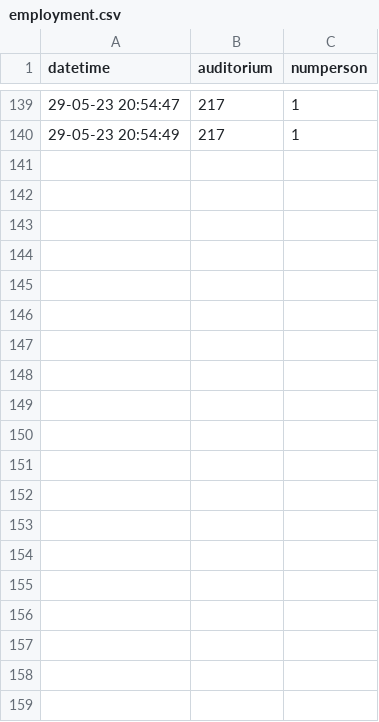
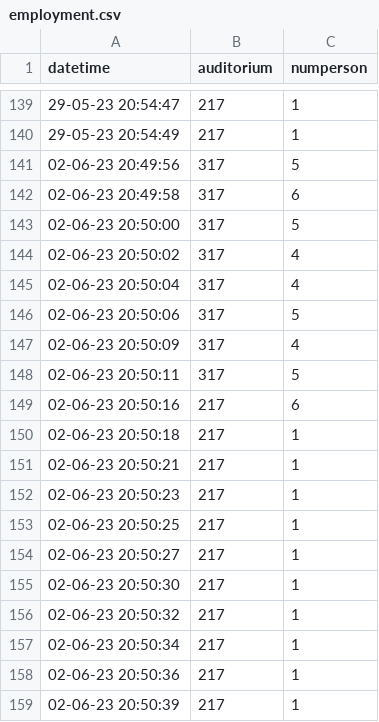
Before and after one commit to AndreyOvsyanov/Camera, a CSV file: employment.csv, drawn as a sheet; only a part is shown, gaps mark what is left out; the diff covers the shown part only.

```diff
--- a/employment.csv
+++ b/employment.csv
@@ -140 +140,20 @@ datetime,auditorium,numperson
 29-05-23 20:54:49,217,1
+02-06-23 20:49:56,317,5
+02-06-23 20:49:58,317,6
+02-06-23 20:50:00,317,5
+02-06-23 20:50:02,317,4
+02-06-23 20:50:04,317,4
+02-06-23 20:50:06,317,5
+02-06-23 20:50:09,317,4
+02-06-23 20:50:11,317,5
+02-06-23 20:50:16,217,6
+02-06-23 20:50:18,217,1
+02-06-23 20:50:21,217,1
+02-06-23 20:50:23,217,1
+02-06-23 20:50:25,217,1
+02-06-23 20:50:27,217,1
+02-06-23 20:50:30,217,1
+02-06-23 20:50:32,217,1
+02-06-23 20:50:34,217,1
+02-06-23 20:50:36,217,1
+02-06-23 20:50:39,217,1
```
Also changed, not shown: 13 added rows elsewhere in this file, 3 other files.
